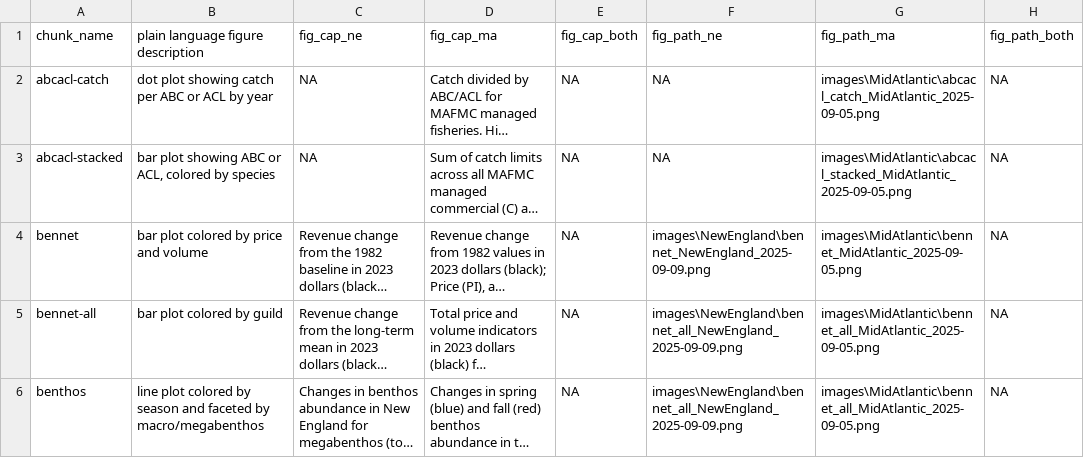
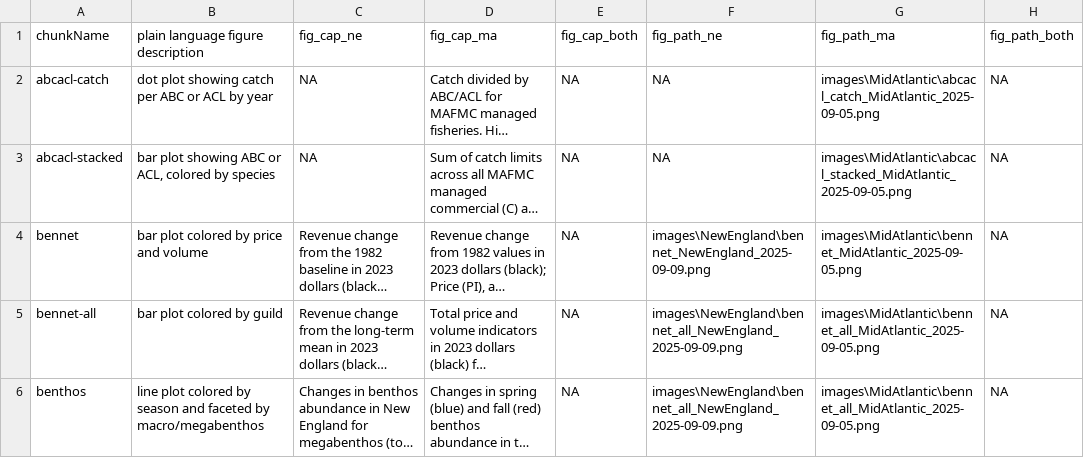
Before and after one commit to NEFSC/READ-EDAB-SOE_reports, a CSV file: utils/figure_captions_summary.csv, drawn as a sheet; only a part is shown; long unchanged cells end in …; the diff names each change by its address in the sheet, - before the commit and + after, or states it on an @@ line.

Commit message:
developing methods to knit both regions into a single report for text editing

```diff
--- a/utils/figure_captions_summary.csv
+++ b/utils/figure_captions_summary.csv
-A1: chunk_name
+A1: chunkName
```
Also changed, not shown: 23 other files.
